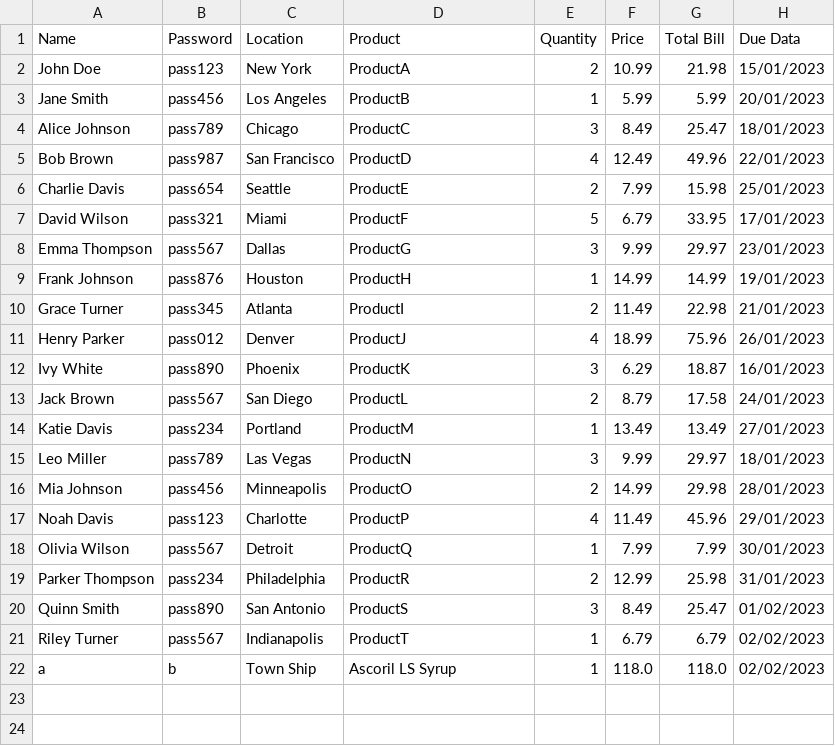
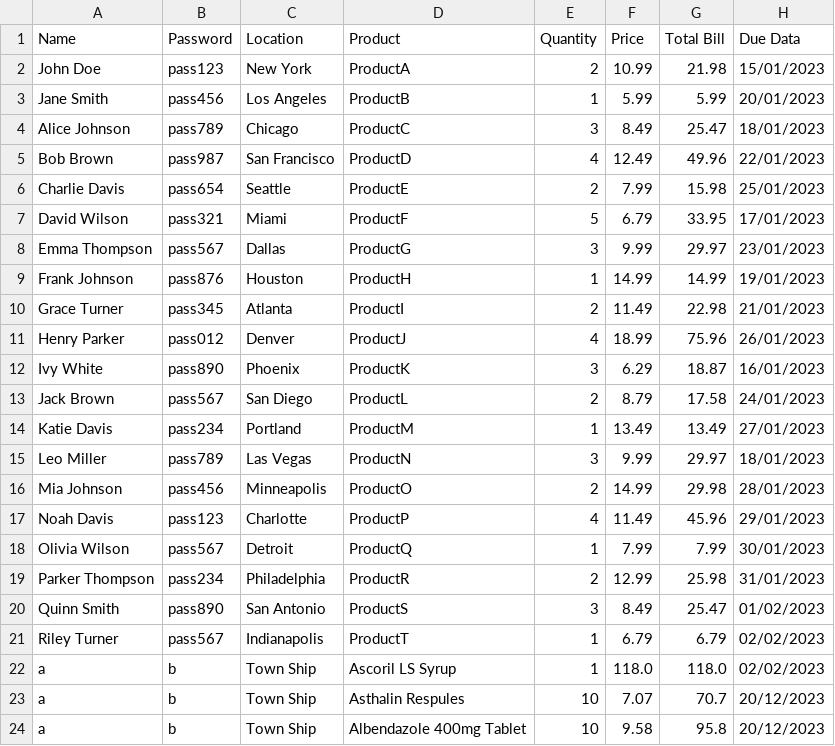
Before and after one commit to saqlainrai/DSA-Final-Project, a CSV file: Saqlain/ordersData.csv, drawn as a sheet.

```diff
--- a/Saqlain/ordersData.csv
+++ b/Saqlain/ordersData.csv
@@ -22 +22,3 @@ Riley Turner,pass567,Indianapolis,ProductT,1,6.79,6.79,02/02/2023
 a,b,Town Ship,Ascoril LS Syrup,1,118.0,118.0,02/02/2023
+a,b,Town Ship,Asthalin Respules,10,7.07,70.7,20/12/2023
+a,b,Town Ship,Albendazole 400mg Tablet,10,9.58,95.8,20/12/2023
```
Also changed, not shown: Saqlain/customerData.csv, Saqlain/previousOrders.csv, 9 other files.
